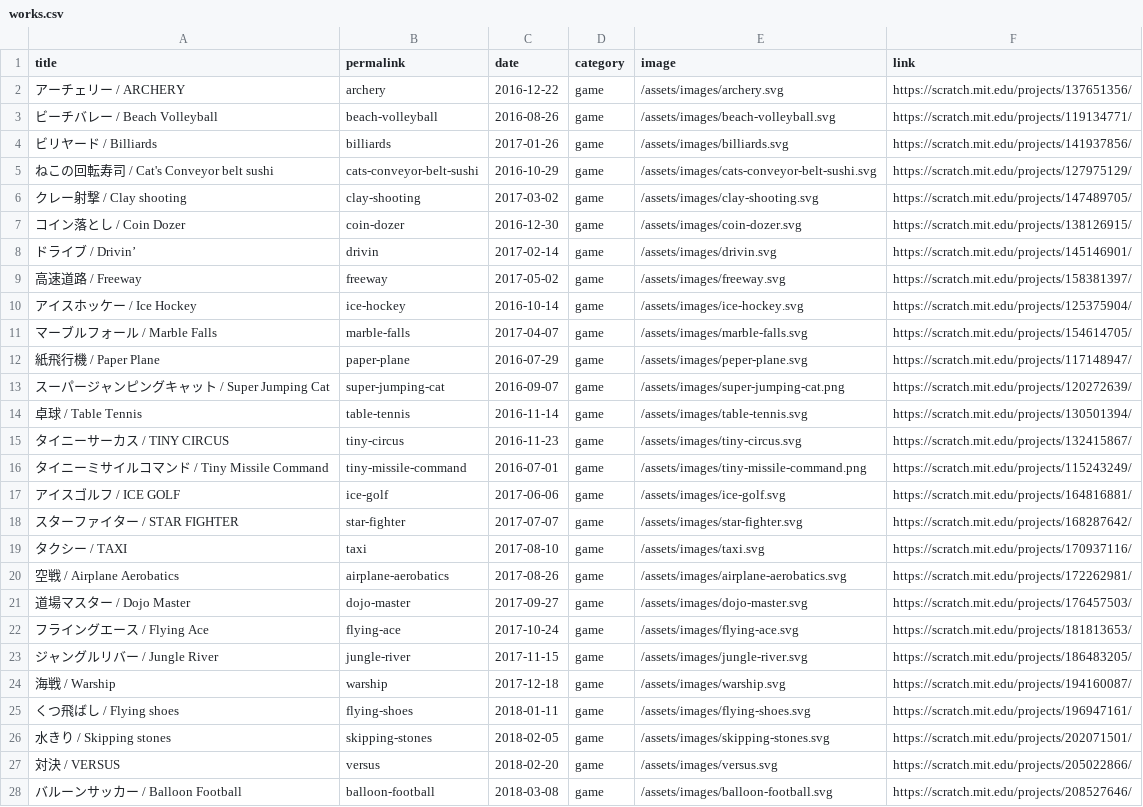
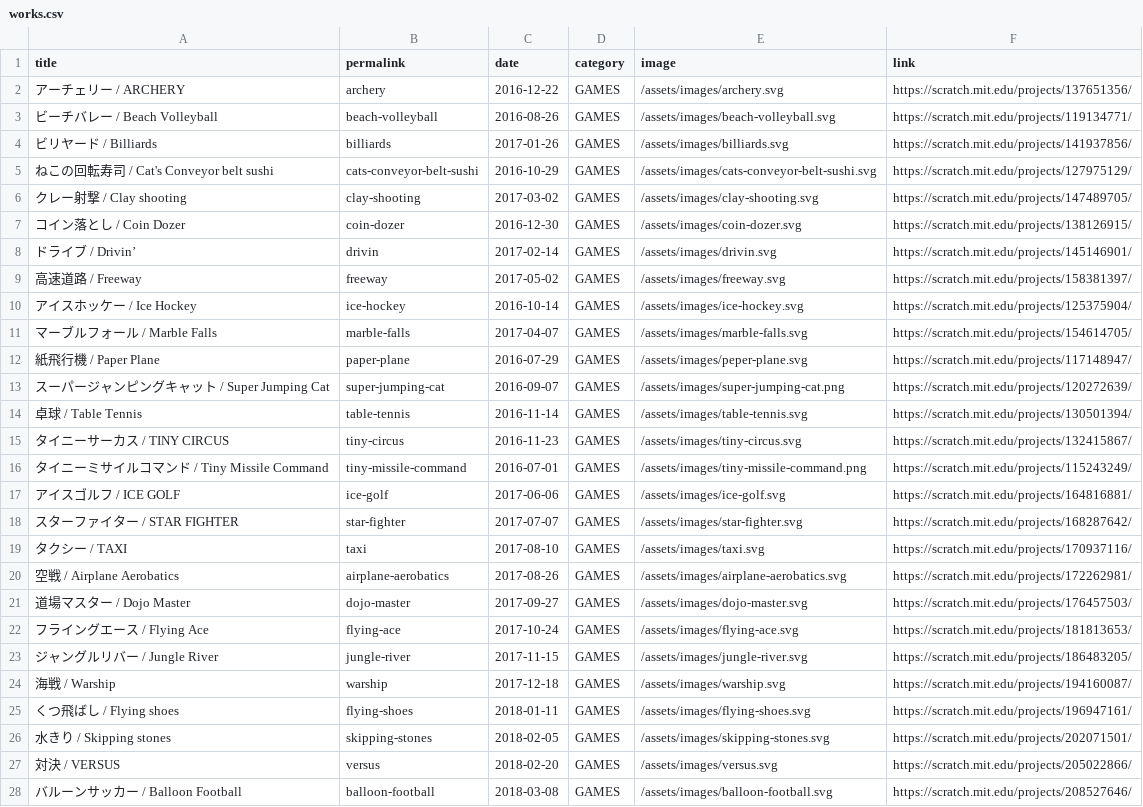
Before and after one commit to pandakun7/pandakun7.github.io, a CSV file: _data/works.csv, drawn as a sheet; only a part is shown; the diff covers the shown part only; the diff names each change by its address in the sheet, - before the commit and + after, or states it on an @@ line.

Commit message:
カテゴリをGAMESに統一

```diff
--- a/_data/works.csv
+++ b/_data/works.csv
-D2:D28 (category): game
+D2:D28 (category): GAMES
```
Also changed, not shown: 34 edited cells elsewhere in this file.
